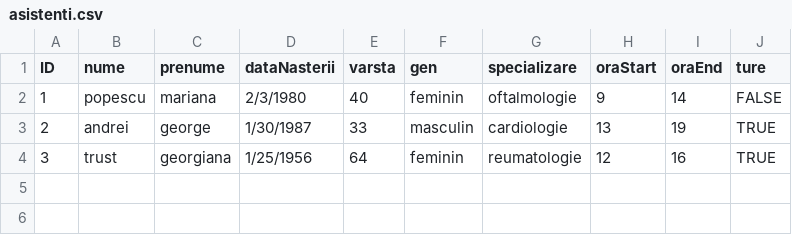
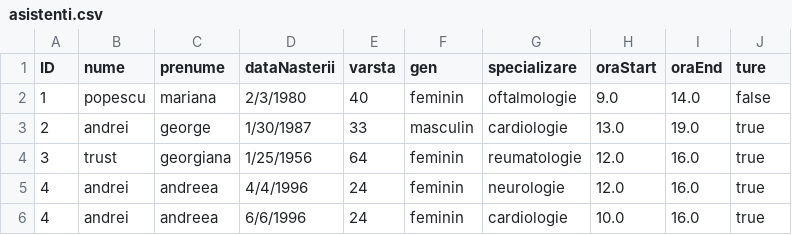
Before and after one commit to cameliapatilea/pao-labs, a CSV file: Proiect/out/production/proiectPAO/excel/asistenti.csv, drawn as a sheet.

```diff
--- a/Proiect/out/production/proiectPAO/excel/asistenti.csv
+++ b/Proiect/out/production/proiectPAO/excel/asistenti.csv
@@ -1,4 +1,6 @@
 ID,nume,prenume,dataNasterii,varsta,gen,specializare,oraStart,oraEnd,ture
-1,popescu ,mariana,2/3/1980,40,feminin,oftalmologie,9,14,FALSE
-2,andrei,george,1/30/1987,33,masculin,cardiologie,13,19,TRUE
-3,trust,georgiana,1/25/1956,64,feminin,reumatologie,12,16,TRUE
+1,popescu ,mariana,2/3/1980,40,feminin,oftalmologie,9.0,14.0,false
+2,andrei,george,1/30/1987,33,masculin,cardiologie,13.0,19.0,true
+3,trust,georgiana,1/25/1956,64,feminin,reumatologie,12.0,16.0,true
+4,andrei,andreea,4/4/1996,24,feminin,neurologie,12.0,16.0,true
+4,andrei,andreea,6/6/1996,24,feminin,cardiologie,10.0,16.0,true
```
Also changed, not shown: Proiect/out/production/proiectPAO/excel/medici.csv, Proiect/out/production/proiectPAO/excel/pacienti.csv, 7 other files.
